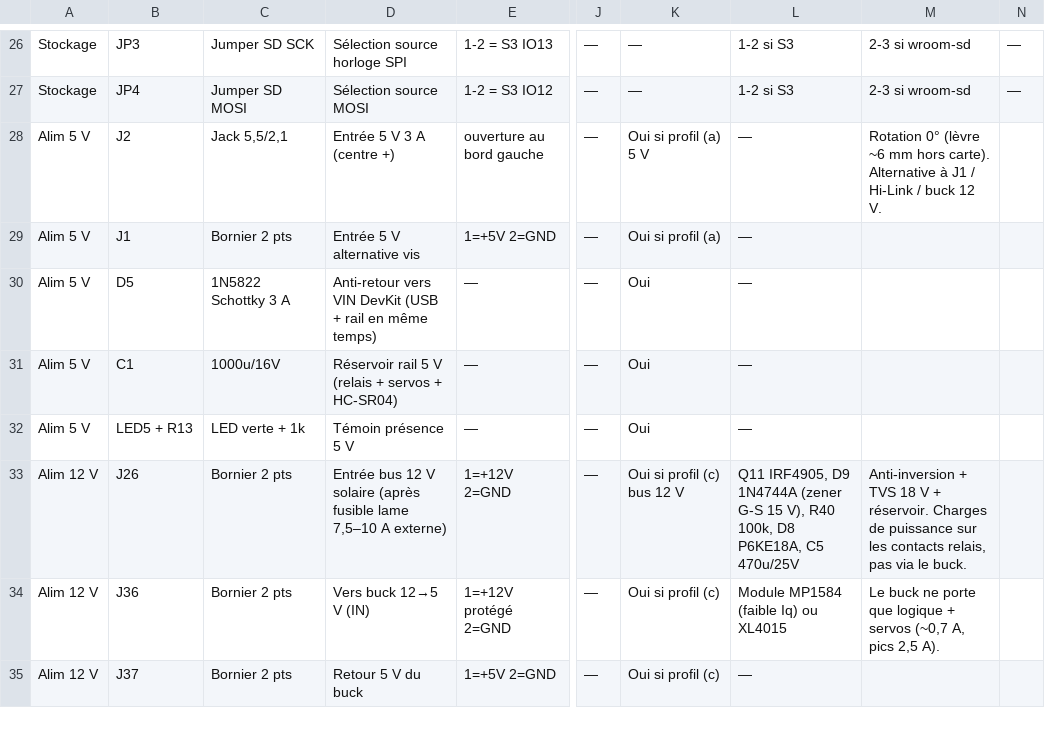
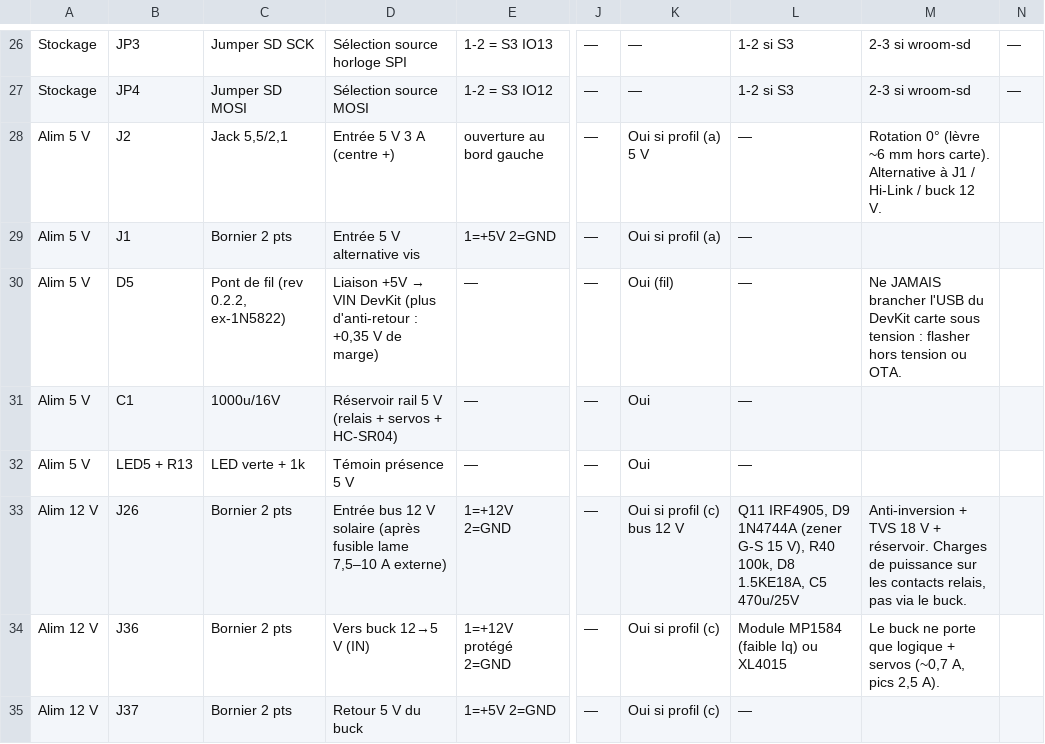
Before and after one commit to oliviera999/n3_firmwires, a CSV file: hardware/n3-universal/COMPOSANTS_FFP5CS.csv, drawn as a sheet; only a part is shown, gaps mark what is left out; the diff covers the shown part only; the diff names each change by its address in the sheet, - before the commit and + after, or states it on an @@ line.

```diff
--- a/hardware/n3-universal/COMPOSANTS_FFP5CS.csv
+++ b/hardware/n3-universal/COMPOSANTS_FFP5CS.csv
-C30: 1N5822 Schottky 3 A
+C30: Pont de fil (rev 0.2.2, ex-1N5822)
@@ D30: Anti-retour vers VIN DevKit (USB + rail en même temps) → Liaison +5V → VIN DevKit (plus d'anti-retour : +0,35 V de marge) @@
-K30: Oui
+K30: Oui (fil)
-M30: (empty)
+M30: Ne JAMAIS brancher l'USB du DevKit carte sous tension : flasher hors tension ou OTA.
-L33: …100k, D8 P6KE18A, C5 470u/25V
+L33: …100k, D8 1.5KE18A, C5 470u/25V
```
Also changed, not shown: 6 edited cells elsewhere in this file, 13 other files.
